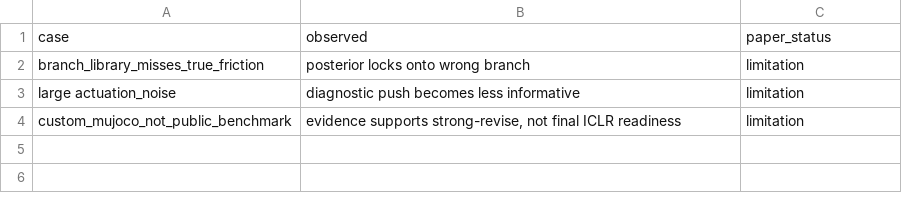
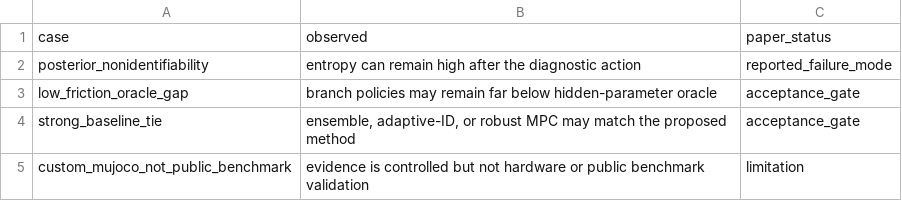
Before and after one commit to Jason-Wang313/61_wam_contact_counterfactuals, a CSV file: results/negative_cases.csv, drawn as a sheet.

```diff
--- a/results/negative_cases.csv
+++ b/results/negative_cases.csv
@@ -1,4 +1,5 @@
 case,observed,paper_status
-branch_library_misses_true_friction,posterior locks onto wrong branch,limitation
-large actuation_noise,diagnostic push becomes less informative,limitation
-custom_mujoco_not_public_benchmark,"evidence supports strong-revise, not final ICLR readiness",limitation
+posterior_nonidentifiability,entropy can remain high after the diagnostic action,reported_failure_mode
+low_friction_oracle_gap,branch policies may remain far below hidden-parameter oracle,acceptance_gate
+strong_baseline_tie,"ensemble, adaptive-ID, or robust MPC may match the proposed method",acceptance_gate
+custom_mujoco_not_public_benchmark,evidence is controlled but not hardware or public benchmark validation,limitation
```
Also changed, not shown: results/mujoco_contact_ablation.csv, 37 other files.
